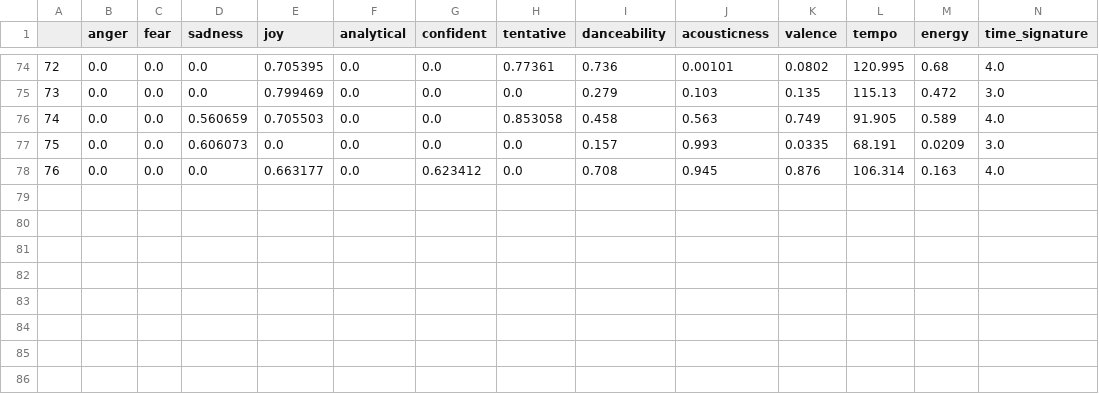
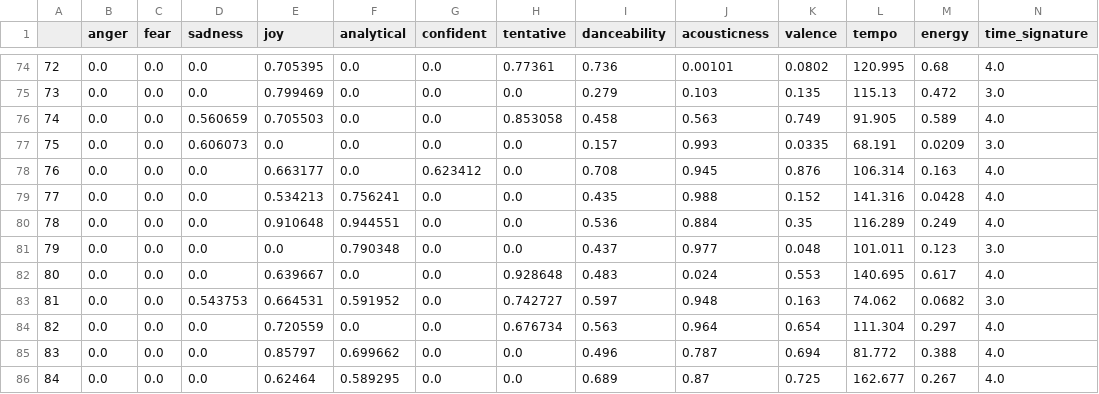
Before and after one commit to ruybrito106/play-me-something, a CSV file: back-end/data/survey_result.csv, drawn as a sheet; only a part is shown, gaps mark what is left out; rows hold the shown columns only; the diff names each change by its address in the sheet, - before the commit and + after, or states it on an @@ line.

```diff
--- a/back-end/data/survey_result.csv
+++ b/back-end/data/survey_result.csv
+row 79: 77 | 0.0 | 0.0 | 0.0 | 0.534213 | 0.756241 | 0.0 | 0.0 | 0.435 | 0.988 | 0.152 | 141.316 | 0.0428 | 4.0
+row 80: 78 | 0.0 | 0.0 | 0.0 | 0.910648 | 0.944551 | 0.0 | 0.0 | 0.536 | 0.884 | 0.35 | 116.289 | 0.249 | 4.0
+row 81: 79 | 0.0 | 0.0 | 0.0 | 0.0 | 0.790348 | 0.0 | 0.0 | 0.437 | 0.977 | 0.048 | 101.011 | 0.123 | 3.0
+row 82: 80 | 0.0 | 0.0 | 0.0 | 0.639667 | 0.0 | 0.0 | 0.928648 | 0.483 | 0.024 | 0.553 | 140.695 | 0.617 | 4.0
+row 83: 81 | 0.0 | 0.0 | 0.543753 | 0.664531 | 0.591952 | 0.0 | 0.742727 | 0.597 | 0.948 | 0.163 | 74.062 | 0.0682 | 3.0
+row 84: 82 | 0.0 | 0.0 | 0.0 | 0.720559 | 0.0 | 0.0 | 0.676734 | 0.563 | 0.964 | 0.654 | 111.304 | 0.297 | 4.0
+row 85: 83 | 0.0 | 0.0 | 0.0 | 0.85797 | 0.699662 | 0.0 | 0.0 | 0.496 | 0.787 | 0.694 | 81.772 | 0.388 | 4.0
+row 86: 84 | 0.0 | 0.0 | 0.0 | 0.62464 | 0.589295 | 0.0 | 0.0 | 0.689 | 0.87 | 0.725 | 162.677 | 0.267 | 4.0
```
Also changed, not shown: 8 other files.
